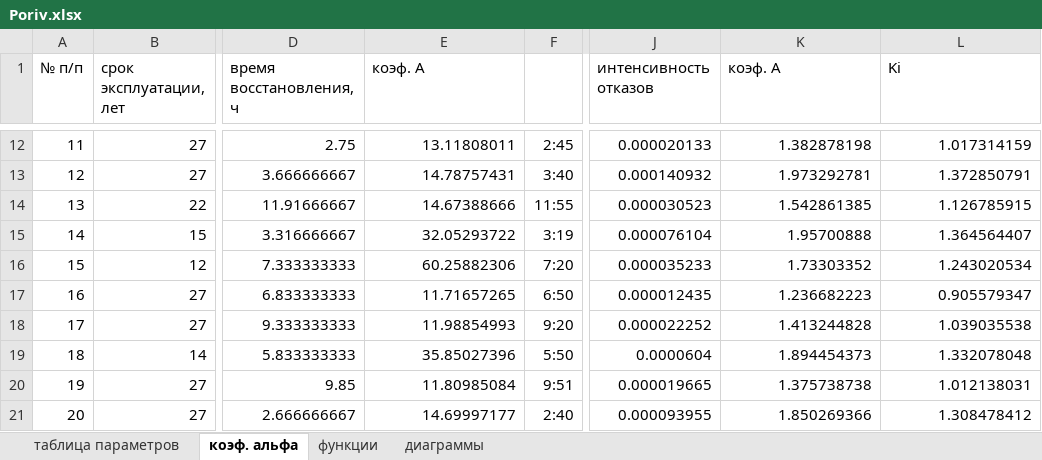
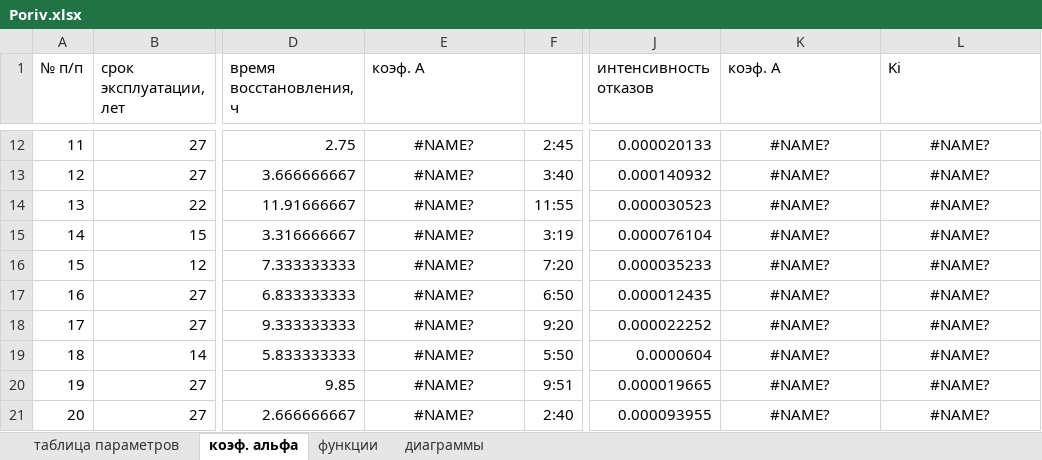
Before and after one commit to caapel/Failure_rate, an Excel workbook: Porivi_in_2_cities-main/Poriv.xlsx, sheet коэф. альфа, drawn as a sheet; only a part is shown, gaps mark what is left out; values as stored, in another font and other column widths than the file's, no borders; the diff covers the shown part only; the diff names each change by its address in the sheet, - before the commit and + after, or states it on an @@ line.

```diff
--- a/Porivi_in_2_cities-main/Poriv.xlsx (sheet коэф. альфа)
+++ b/Porivi_in_2_cities-main/Poriv.xlsx (sheet коэф. альфа)
-E12:E21 alignment: right
+E12:E21 alignment: center
-E12 (коэф. А): 13.11808011
+E12 (коэф. А): #NAME?
-K12:L21 alignment: right
+K12:L21 alignment: center
-K12 (коэф. А): 1.382878198
+K12 (коэф. А): #NAME?
-L12 (Ki): 1.017314159
+L12 (Ki): #NAME?
-E13 (коэф. А): 14.78757431
+E13 (коэф. А): #NAME?
-K13 (коэф. А): 1.973292781
+K13 (коэф. А): #NAME?
-L13 (Ki): 1.372850791
+L13 (Ki): #NAME?
-E14 (коэф. А): 14.67388666
+E14 (коэф. А): #NAME?
-K14 (коэф. А): 1.542861385
+K14 (коэф. А): #NAME?
-L14 (Ki): 1.126785915
+L14 (Ki): #NAME?
-E15 (коэф. А): 32.05293722
+E15 (коэф. А): #NAME?
-K15 (коэф. А): 1.95700888
+K15 (коэф. А): #NAME?
-L15 (Ki): 1.364564407
+L15 (Ki): #NAME?
-E16 (коэф. А): 60.25882306
+E16 (коэф. А): #NAME?
-K16 (коэф. А): 1.73303352
+K16 (коэф. А): #NAME?
-L16 (Ki): 1.243020534
+L16 (Ki): #NAME?
-E17 (коэф. А): 11.71657265
+E17 (коэф. А): #NAME?
-K17 (коэф. А): 1.236682223
+K17 (коэф. А): #NAME?
-L17 (Ki): 0.905579347
+L17 (Ki): #NAME?
-E18 (коэф. А): 11.98854993
+E18 (коэф. А): #NAME?
-K18 (коэф. А): 1.413244828
+K18 (коэф. А): #NAME?
-L18 (Ki): 1.039035538
+L18 (Ki): #NAME?
-E19 (коэф. А): 35.85027396
+E19 (коэф. А): #NAME?
-K19 (коэф. А): 1.894454373
+K19 (коэф. А): #NAME?
-L19 (Ki): 1.332078048
+L19 (Ki): #NAME?
-E20 (коэф. А): 11.80985084
+E20 (коэф. А): #NAME?
-K20 (коэф. А): 1.375738738
+K20 (коэф. А): #NAME?
-L20 (Ki): 1.012138031
+L20 (Ki): #NAME?
-E21 (коэф. А): 14.69997177
+E21 (коэф. А): #NAME?
-K21 (коэф. А): 1.850269366
+K21 (коэф. А): #NAME?
-L21 (Ki): 1.308478412
+L21 (Ki): #NAME?
```
Also changed, not shown: 137 edited cells and cell formats elsewhere in this sheet, sheet таблица параметров, formulas that keep their value, charts or pictures, Porivi_in_2_cities-main/Poriv2.xlsx, 2 other files.
